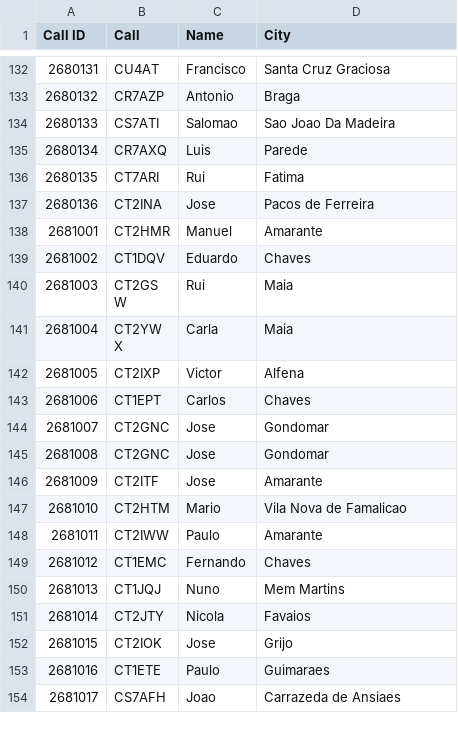
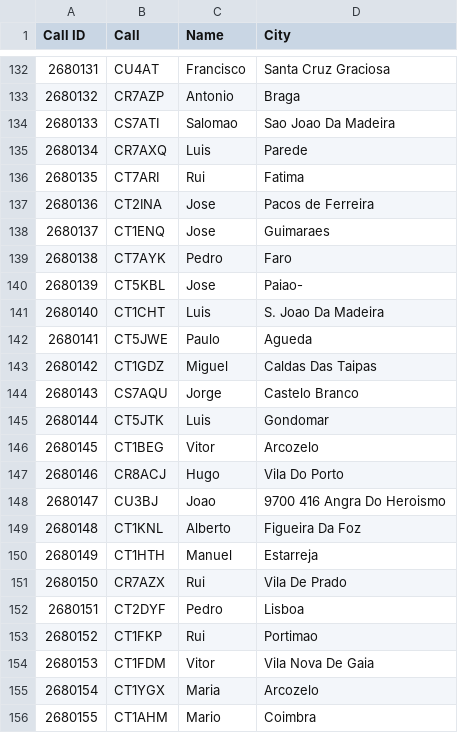
Before and after one commit to pjao/md380tools-PT, a CSV file: contacts_268.csv, drawn as a sheet; only a part is shown, gaps mark what is left out; the shorter side is filled out with more unchanged rows; the diff covers the shown part only.

```diff
--- a/contacts_268.csv
+++ b/contacts_268.csv
@@ -137 +137,20 @@ Call ID	Call	Name	City
 2680136	CT2INA	Jose	Pacos de Ferreira
+2680137	CT1ENQ	Jose	Guimaraes
+2680138	CT7AYK	Pedro	Faro
+2680139	CT5KBL	Jose	Paiao-
+2680140	CT1CHT	Luis	S. Joao Da Madeira
+2680141	CT5JWE	Paulo	Agueda
+2680142	CT1GDZ	Miguel	Caldas Das Taipas
+2680143	CS7AQU	Jorge	Castelo Branco
+2680144	CT5JTK	Luis	Gondomar
+2680145	CT1BEG	Vitor	Arcozelo
+2680146	CR8ACJ	Hugo	Vila Do Porto
+2680147	CU3BJ	Joao	9700 416 Angra Do Heroismo
+2680148	CT1KNL	Alberto	Figueira Da Foz
+2680149	CT1HTH	Manuel	Estarreja
+2680150	CR7AZX	Rui	Vila De Prado
+2680151	CT2DYF	Pedro	Lisboa
+2680152	CT1FKP	Rui	Portimao
+2680153	CT1FDM	Vitor	Vila Nova De Gaia
+2680154	CT1YGX	Maria	Arcozelo
+2680155	CT1AHM	Mario	Coimbra
```
Also changed, not shown: 15 added rows elsewhere in this file, 1 other file.
